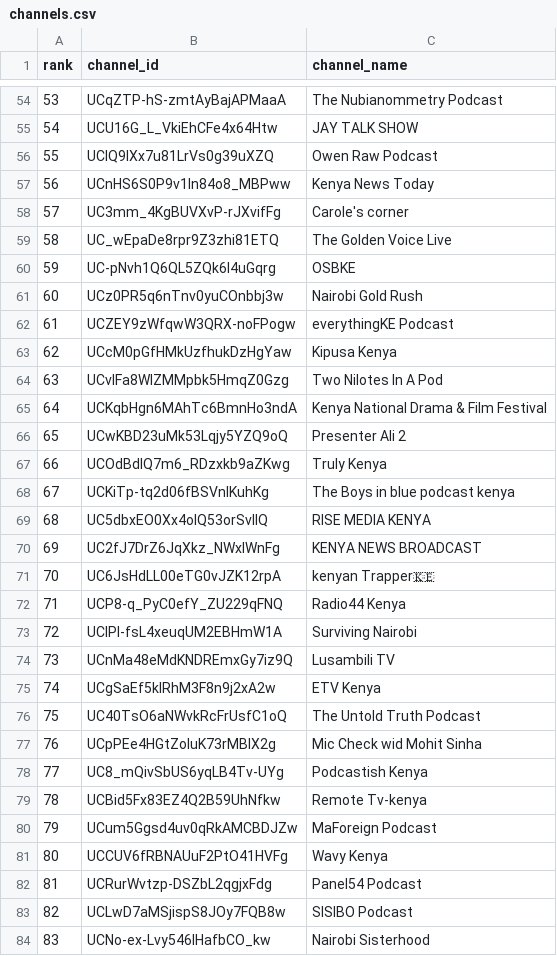
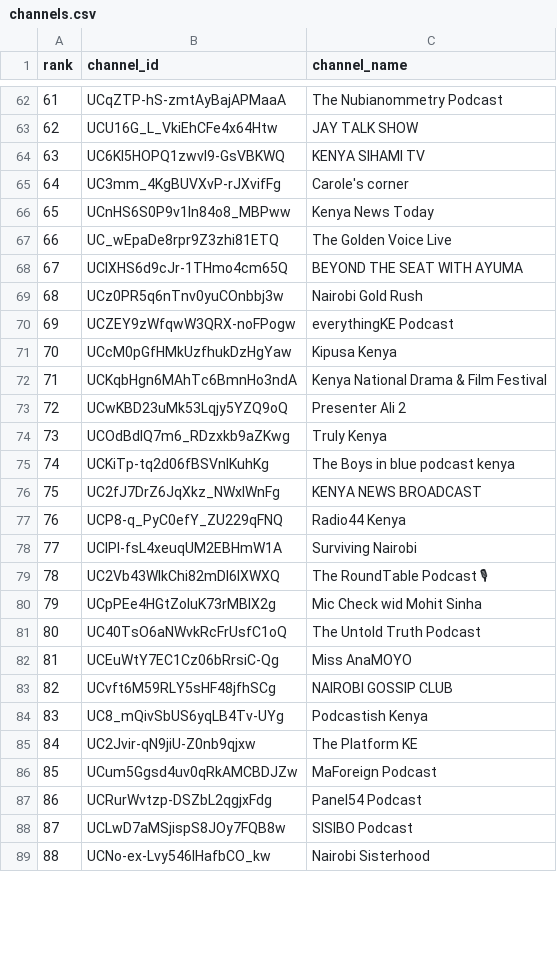
Before and after one commit to stmonitoring2/ke-top500, a CSV file: channels.csv, drawn as a sheet; only a part is shown, gaps mark what is left out; removed rows and columns are numbered as before the commit, all else as after; the diff covers the shown part only; the diff names each change by its address in the sheet, - before the commit and + after, or states it on an @@ line.

```diff
--- a/channels.csv
+++ b/channels.csv
@@ column A (rank) renumbered from row 7 down @@
-row 56: 55 | UClQ9lXx7u81LrVs0g39uXZQ | Owen Raw Podcast
+row 64: 63 | UC6KI5HOPQ1zwvI9-GsVBKWQ | KENYA SIHAMI TV
@@ row 58 moved to row 65: 64 @@
-row 60: 59 | UC-pNvh1Q6QL5ZQk6l4uGqrg | OSBKE
+row 68: 67 | UCIXHS6d9cJr-1THmo4cm65Q | BEYOND THE SEAT WITH AYUMA
-row 64: 63 | UCvlFa8WlZMMpbk5HmqZ0Gzg | Two Nilotes In A Pod
-row 69: 68 | UC5dbxEO0Xx4olQ53orSvIlQ | RISE MEDIA KENYA
-row 71: 70 | UC6JsHdLL00eTG0vJZK12rpA | kenyan Trapper🇰🇪
-row 74: 73 | UCnMa48eMdKNDREmxGy7iz9Q | Lusambili TV
-row 75: 74 | UCgSaEf5kIRhM3F8n9j2xA2w | ETV Kenya
+row 79: 78 | UC2Vb43WlkChi82mDI6IXWXQ | The RoundTable Podcast 🎙
@@ row 77 moved to row 80: 79 @@
+row 82: 81 | UCEuWtY7EC1Cz06bRrsiC-Qg | Miss AnaMOYO
+row 83: 82 | UCvft6M59RLY5sHF48jfhSCg | NAIROBI GOSSIP CLUB
-row 79: 78 | UCBid5Fx83EZ4Q2B59UhNfkw | Remote Tv-kenya
+row 85: 84 | UC2Jvir-qN9jiU-Z0nb9qjxw | The Platform KE
-row 81: 80 | UCCUV6fRBNAUuF2PtO41HVFg | Wavy Kenya
```
Also changed, not shown: 27 added rows, 14 removed rows and 1 moved row elsewhere in this file, public/top500_ranked.csv, 1 other file.
